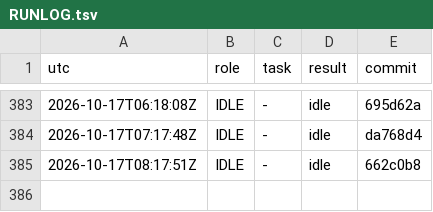
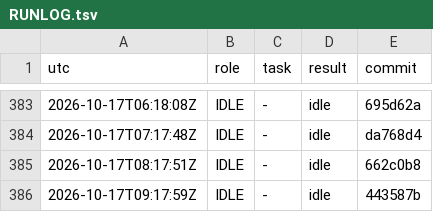
Before and after one commit to YinchenChang/aim, a TSV file: query/RUNLOG.tsv, drawn as a sheet; only a part is shown, gaps mark what is left out.

```diff
--- a/query/RUNLOG.tsv
+++ b/query/RUNLOG.tsv
@@ -385 +385,2 @@ utc	role	task	result	commit
 2026-10-17T08:17:51Z	IDLE	-	idle	662c0b8
+2026-10-17T09:17:59Z	IDLE	-	idle	443587b
```
Also changed, not shown: 1 other file.
